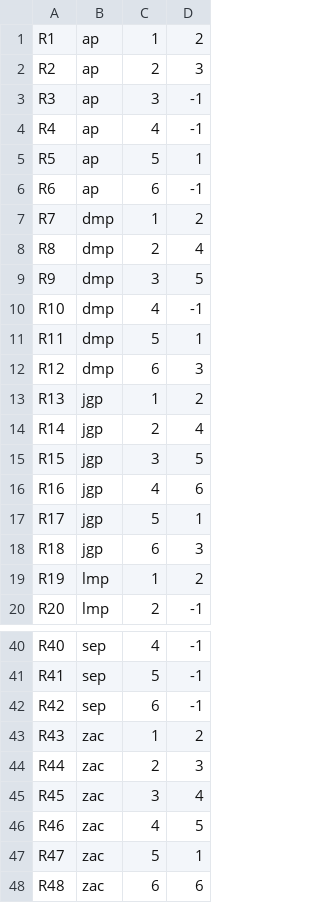
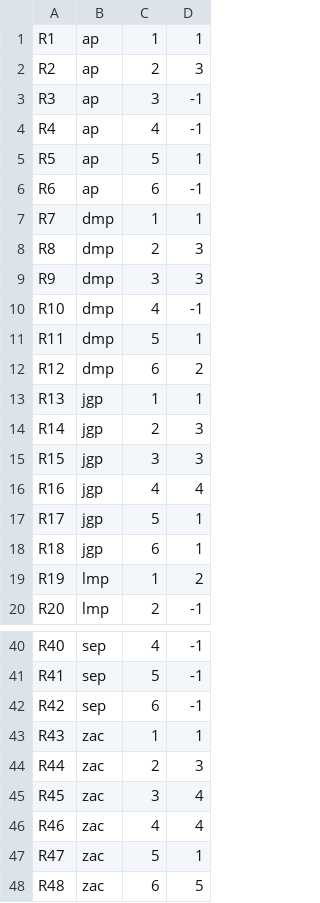
Before and after one commit to dianaplunkett/607, a CSV file: Movie Survey.csv, drawn as a sheet; only a part is shown, gaps mark what is left out; the diff covers the shown part only.

Commit message:
Add files via upload

```diff
--- a/Movie Survey.csv
+++ b/Movie Survey.csv
@@ -1,2 +1,2 @@
-R1,ap,1,2
+R1,ap,1,1
 R2,ap,2,3
@@ -6,14 +6,14 @@ R5,ap,5,1
 R6,ap,6,-1
-R7,dmp,1,2
-R8,dmp,2,4
-R9,dmp,3,5
+R7,dmp,1,1
+R8,dmp,2,3
+R9,dmp,3,3
 R10,dmp,4,-1
 R11,dmp,5,1
-R12,dmp,6,3
-R13,jgp,1,2
-R14,jgp,2,4
-R15,jgp,3,5
-R16,jgp,4,6
+R12,dmp,6,2
+R13,jgp,1,1
+R14,jgp,2,3
+R15,jgp,3,3
+R16,jgp,4,4
 R17,jgp,5,1
-R18,jgp,6,3
+R18,jgp,6,1
 R19,lmp,1,2
@@ -42,7 +42,7 @@ R41,sep,5,-1
 R42,sep,6,-1
-R43,zac,1,2
+R43,zac,1,1
 R44,zac,2,3
 R45,zac,3,4
-R46,zac,4,5
+R46,zac,4,4
 R47,zac,5,1
-R48,zac,6,6
+R48,zac,6,5
```
Also changed, not shown: 9 edited cells elsewhere in this file.
